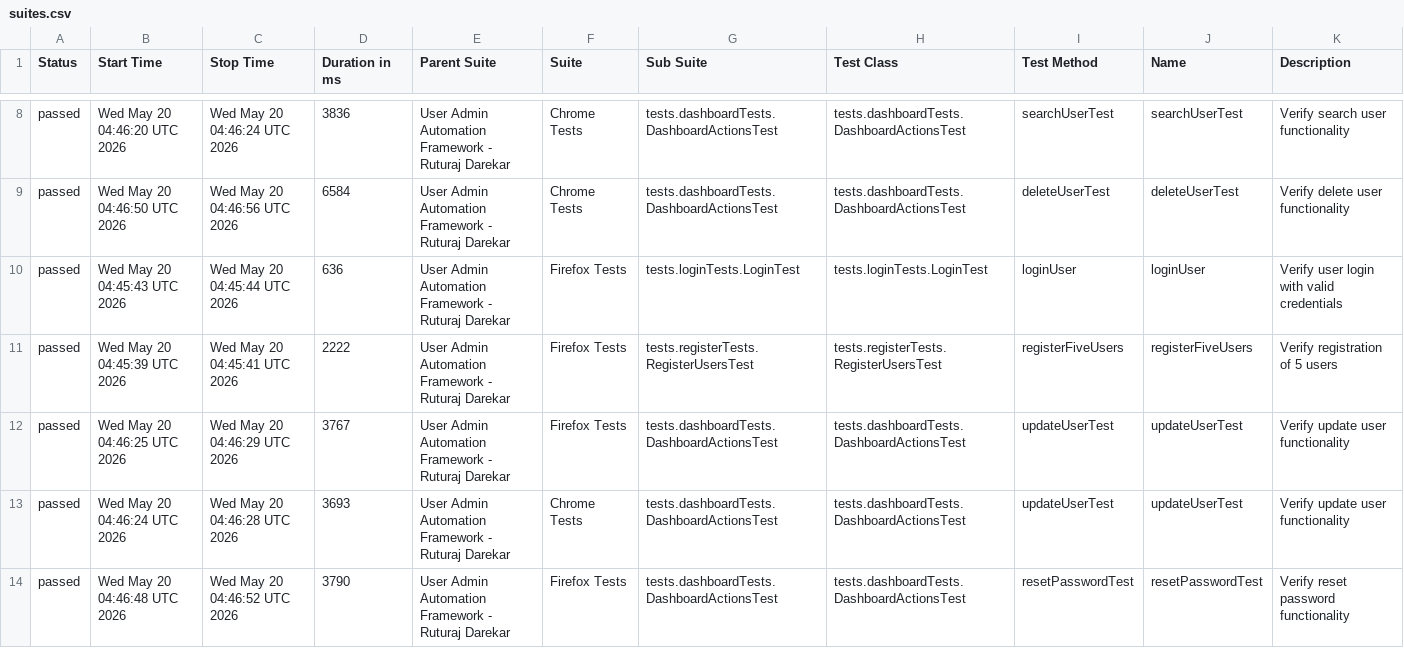
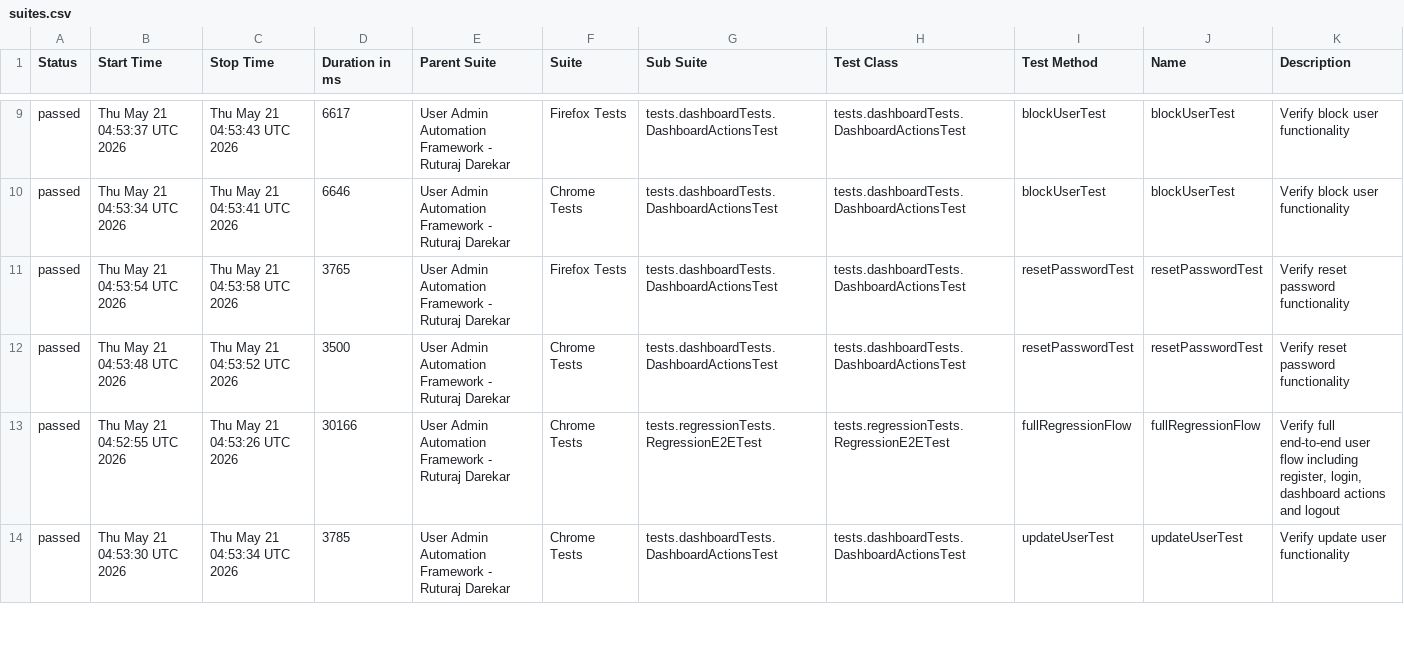
Before and after one commit to Ruturaj0861/user-admin-automation, a CSV file: data/suites.csv, drawn as a sheet; only a part is shown, gaps mark what is left out; the diff covers the shown part only.

```diff
--- a/data/suites.csv
+++ b/data/suites.csv
@@ -8,7 +9,6 @@
-"passed","Wed May 20 04:46:20 UTC 2026","Wed May 20 04:46:24 UTC 2026","3836","User Admin Automation Framework - Ruturaj Darekar","Chrome Tests","tests.dashboardTests.DashboardActionsTest","tests.dashboardTests.DashboardActionsTest","searchUserTest","searchUserTest","Verify search user functionality"
-"passed","Wed May 20 04:46:50 UTC 2026","Wed May 20 04:46:56 UTC 2026","6584","User Admin Automation Framework - Ruturaj Darekar","Chrome Tests","tests.dashboardTests.DashboardActionsTest","tests.dashboardTests.DashboardActionsTest","deleteUserTest","deleteUserTest","Verify delete user functionality"
-"passed","Wed May 20 04:45:43 UTC 2026","Wed May 20 04:45:44 UTC 2026","636","User Admin Automation Framework - Ruturaj Darekar","Firefox Tests","tests.loginTests.LoginTest","tests.loginTests.LoginTest","loginUser","loginUser","Verify user login with valid credentials"
-"passed","Wed May 20 04:45:39 UTC 2026","Wed May 20 04:45:41 UTC 2026","2222","User Admin Automation Framework - Ruturaj Darekar","Firefox Tests","tests.registerTests.RegisterUsersTest","tests.registerTests.RegisterUsersTest","registerFiveUsers","registerFiveUsers","Verify registration of 5 users"
-"passed","Wed May 20 04:46:25 UTC 2026","Wed May 20 04:46:29 UTC 2026","3767","User Admin Automation Framework - Ruturaj Darekar","Firefox Tests","tests.dashboardTests.DashboardActionsTest","tests.dashboardTests.DashboardActionsTest","updateUserTest","updateUserTest","Verify update user functionality"
-"passed","Wed May 20 04:46:24 UTC 2026","Wed May 20 04:46:28 UTC 2026","3693","User Admin Automation Framework - Ruturaj Darekar","Chrome Tests","tests.dashboardTests.DashboardActionsTest","tests.dashboardTests.DashboardActionsTest","updateUserTest","updateUserTest","Verify update user functionality"
-"passed","Wed May 20 04:46:48 UTC 2026","Wed May 20 04:46:52 UTC 2026","3790","User Admin Automation Framework - Ruturaj Darekar","Firefox Tests","tests.dashboardTests.DashboardActionsTest","tests.dashboardTests.DashboardActionsTest","resetPasswordTest","resetPasswordTest","Verify reset password functionality"
+"passed","Thu May 21 04:53:37 UTC 2026","Thu May 21 04:53:43 UTC 2026","6617","User Admin Automation Framework - Ruturaj Darekar","Firefox Tests","tests.dashboardTests.DashboardActionsTest","tests.dashboardTests.DashboardActionsTest","blockUserTest","blockUserTest","Verify block user functionality"
+"passed","Thu May 21 04:53:34 UTC 2026","Thu May 21 04:53:41 UTC 2026","6646","User Admin Automation Framework - Ruturaj Darekar","Chrome Tests","tests.dashboardTests.DashboardActionsTest","tests.dashboardTests.DashboardActionsTest","blockUserTest","blockUserTest","Verify block user functionality"
+"passed","Thu May 21 04:53:54 UTC 2026","Thu May 21 04:53:58 UTC 2026","3765","User Admin Automation Framework - Ruturaj Darekar","Firefox Tests","tests.dashboardTests.DashboardActionsTest","tests.dashboardTests.DashboardActionsTest","resetPasswordTest","resetPasswordTest","Verify reset password functionality"
+"passed","Thu May 21 04:53:48 UTC 2026","Thu May 21 04:53:52 UTC 2026","3500","User Admin Automation Framework - Ruturaj Darekar","Chrome Tests","tests.dashboardTests.DashboardActionsTest","tests.dashboardTests.DashboardActionsTest","resetPasswordTest","resetPasswordTest","Verify reset password functionality"
+"passed","Thu May 21 04:52:55 UTC 2026","Thu May 21 04:53:26 UTC 2026","30166","User Admin Automation Framework - Ruturaj Darekar","Chrome Tests","tests.regressionTests.RegressionE2ETest","tests.regressionTests.RegressionE2ETest","fullRegressionFlow","fullRegressionFlow","Verify full end-to-end user flow including register, login, dashboard actions and logout"
+"passed","Thu May 21 04:53:30 UTC 2026","Thu May 21 04:53:34 UTC 2026","3785","User Admin Automation Framework - Ruturaj Darekar","Chrome Tests","tests.dashboardTests.DashboardActionsTest","tests.dashboardTests.DashboardActionsTest","updateUserTest","updateUserTest","Verify update user functionality"
```
Also changed, not shown: 3 added rows, 2 removed rows and 54 edited cells elsewhere in this file, data/behaviors.csv, 54 other files.
